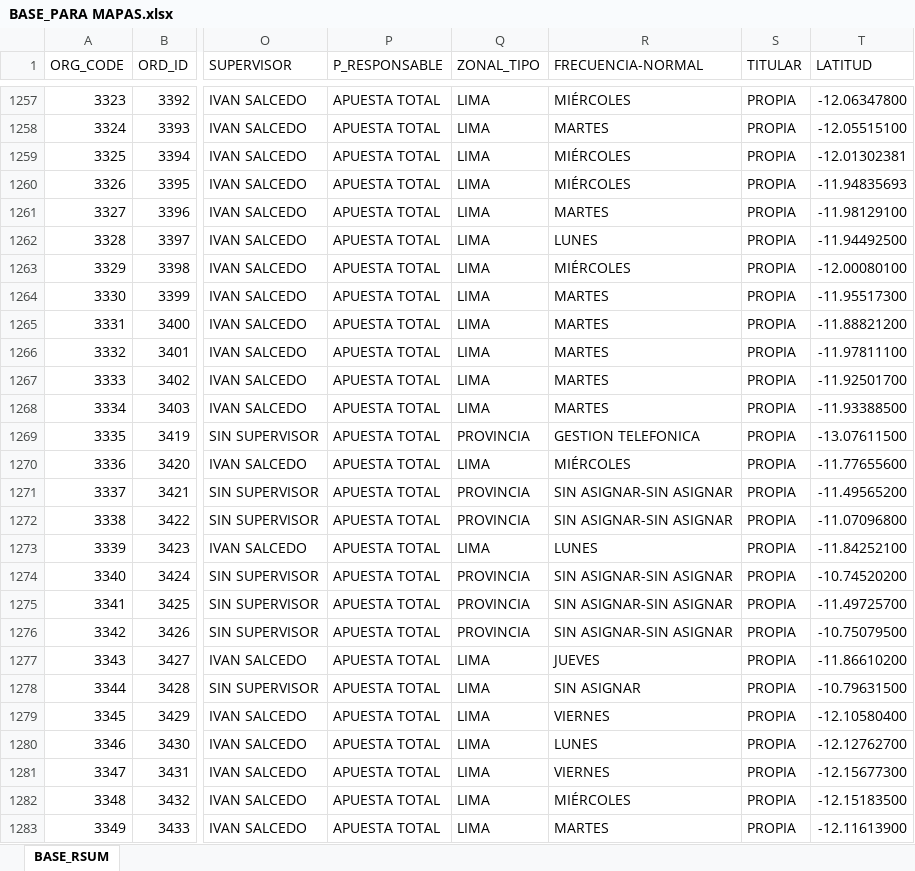
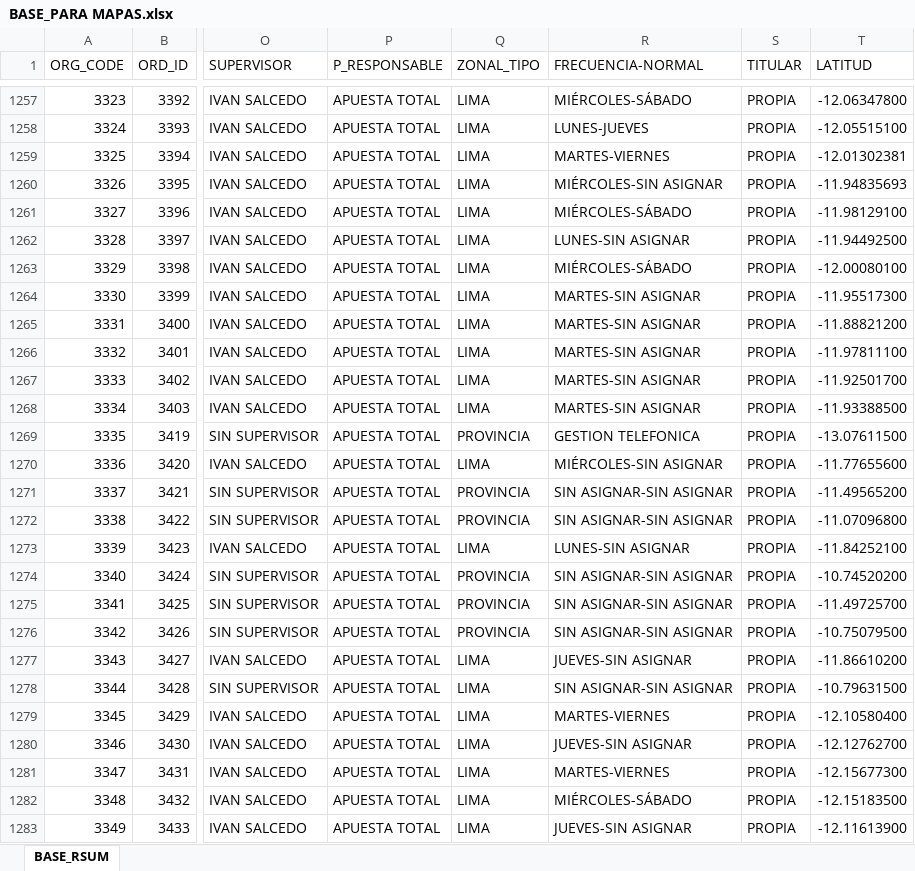
Before and after one commit to Leonardow33/MAPA_RC_INTERACTIVO, an Excel workbook: sources/BASE_PARA MAPAS.xlsx, sheet BASE_RSUM, drawn as a sheet; only a part is shown, gaps mark what is left out; values as stored, in another font and other column widths than the file's, no borders; table styles not drawn; the diff covers the shown part only; the diff names each change by its address in the sheet, - before the commit and + after, or states it on an @@ line.

```diff
--- a/sources/BASE_PARA MAPAS.xlsx (sheet BASE_RSUM)
+++ b/sources/BASE_PARA MAPAS.xlsx (sheet BASE_RSUM)
-R1257 (FRECUENCIA-NORMAL): MIÉRCOLES
+R1257 (FRECUENCIA-NORMAL): MIÉRCOLES-SÁBADO
-R1258 (FRECUENCIA-NORMAL): MARTES
+R1258 (FRECUENCIA-NORMAL): LUNES-JUEVES
-R1259 (FRECUENCIA-NORMAL): MIÉRCOLES
+R1259 (FRECUENCIA-NORMAL): MARTES-VIERNES
-R1260 (FRECUENCIA-NORMAL): MIÉRCOLES
+R1260 (FRECUENCIA-NORMAL): MIÉRCOLES-SIN ASIGNAR
-R1261 (FRECUENCIA-NORMAL): MARTES
+R1261 (FRECUENCIA-NORMAL): MIÉRCOLES-SÁBADO
-R1262 (FRECUENCIA-NORMAL): LUNES
+R1262 (FRECUENCIA-NORMAL): LUNES-SIN ASIGNAR
-R1263 (FRECUENCIA-NORMAL): MIÉRCOLES
+R1263 (FRECUENCIA-NORMAL): MIÉRCOLES-SÁBADO
-R1264:R1268 (FRECUENCIA-NORMAL): MARTES
+R1264:R1268 (FRECUENCIA-NORMAL): MARTES-SIN ASIGNAR
-R1270 (FRECUENCIA-NORMAL): MIÉRCOLES
+R1270 (FRECUENCIA-NORMAL): MIÉRCOLES-SIN ASIGNAR
-R1273 (FRECUENCIA-NORMAL): LUNES
+R1273 (FRECUENCIA-NORMAL): LUNES-SIN ASIGNAR
-R1277 (FRECUENCIA-NORMAL): JUEVES
+R1277 (FRECUENCIA-NORMAL): JUEVES-SIN ASIGNAR
-R1278 (FRECUENCIA-NORMAL): SIN ASIGNAR
+R1278 (FRECUENCIA-NORMAL): SIN ASIGNAR-SIN ASIGNAR
-R1279 (FRECUENCIA-NORMAL): VIERNES
+R1279 (FRECUENCIA-NORMAL): MARTES-VIERNES
-R1280 (FRECUENCIA-NORMAL): LUNES
+R1280 (FRECUENCIA-NORMAL): JUEVES-SIN ASIGNAR
-R1281 (FRECUENCIA-NORMAL): VIERNES
+R1281 (FRECUENCIA-NORMAL): MARTES-VIERNES
-R1282 (FRECUENCIA-NORMAL): MIÉRCOLES
+R1282 (FRECUENCIA-NORMAL): MIÉRCOLES-SÁBADO
-R1283 (FRECUENCIA-NORMAL): MARTES
+R1283 (FRECUENCIA-NORMAL): JUEVES-SIN ASIGNAR
```
Also changed, not shown: 169 edited cells elsewhere in this sheet, 2 other files.
